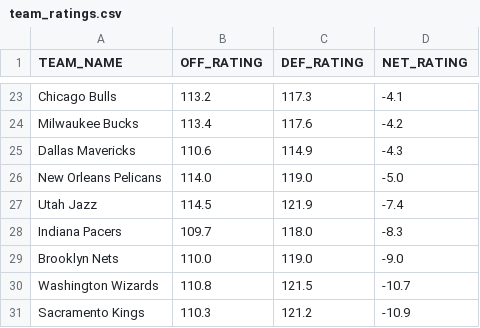
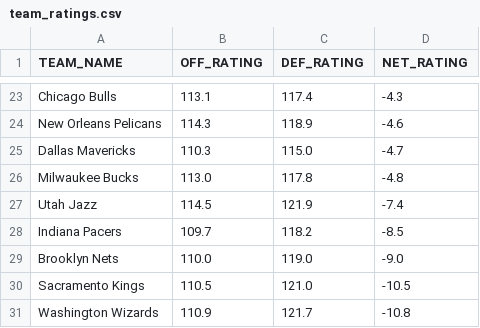
Before and after one commit to fuku8/nba-ratings, a CSV file: data/team_ratings.csv, drawn as a sheet; only a part is shown, gaps mark what is left out; removed rows and columns are numbered as before the commit, all else as after; the diff covers the shown part only; the diff names each change by its address in the sheet, - before the commit and + after, or states it on an @@ line.

```diff
--- a/data/team_ratings.csv
+++ b/data/team_ratings.csv
-B23 (OFF_RATING): 113.2
+B23 (OFF_RATING): 113.1
-C23 (DEF_RATING): 117.3
+C23 (DEF_RATING): 117.4
-D23 (NET_RATING): -4.1
+D23 (NET_RATING): -4.3
-row 24: Milwaukee Bucks | 113.4 | 117.6 | -4.2
-row 25: Dallas Mavericks | 110.6 | 114.9 | -4.3
-B24 (OFF_RATING): 114.0
+B24 (OFF_RATING): 114.3
-C24 (DEF_RATING): 119.0
+C24 (DEF_RATING): 118.9
-D24 (NET_RATING): -5.0
+D24 (NET_RATING): -4.6
+row 25: Dallas Mavericks | 110.3 | 115.0 | -4.7
+row 26: Milwaukee Bucks | 113.0 | 117.8 | -4.8
-C28 (DEF_RATING): 118.0
+C28 (DEF_RATING): 118.2
-D28 (NET_RATING): -8.3
+D28 (NET_RATING): -8.5
-row 30: Washington Wizards | 110.8 | 121.5 | -10.7
-B30 (OFF_RATING): 110.3
+B30 (OFF_RATING): 110.5
-C30 (DEF_RATING): 121.2
+C30 (DEF_RATING): 121.0
-D30 (NET_RATING): -10.9
+D30 (NET_RATING): -10.5
+row 31: Washington Wizards | 110.9 | 121.7 | -10.8
```
Also changed, not shown: 3 added rows, 3 removed rows and 24 edited cells elsewhere in this file, data/player_ratings.csv, 1 other file.
